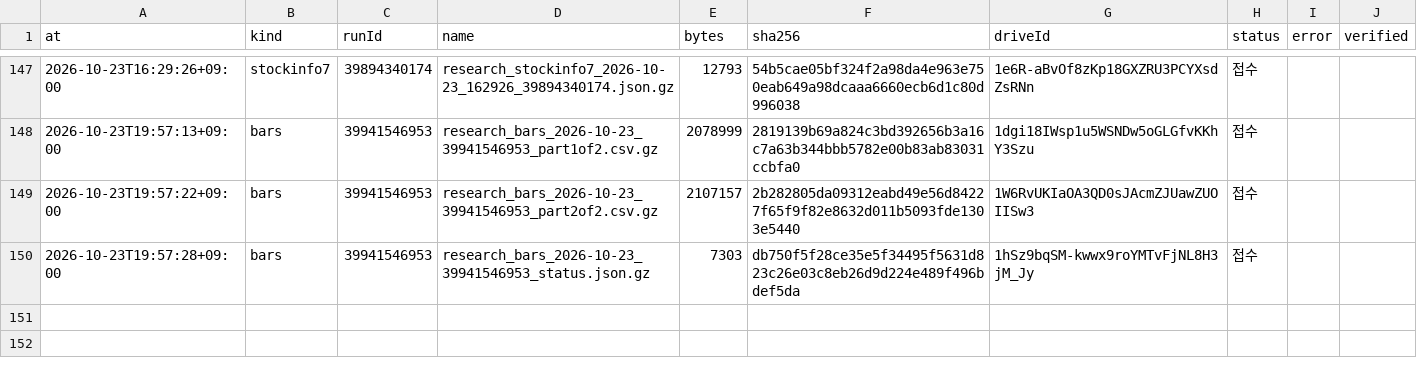
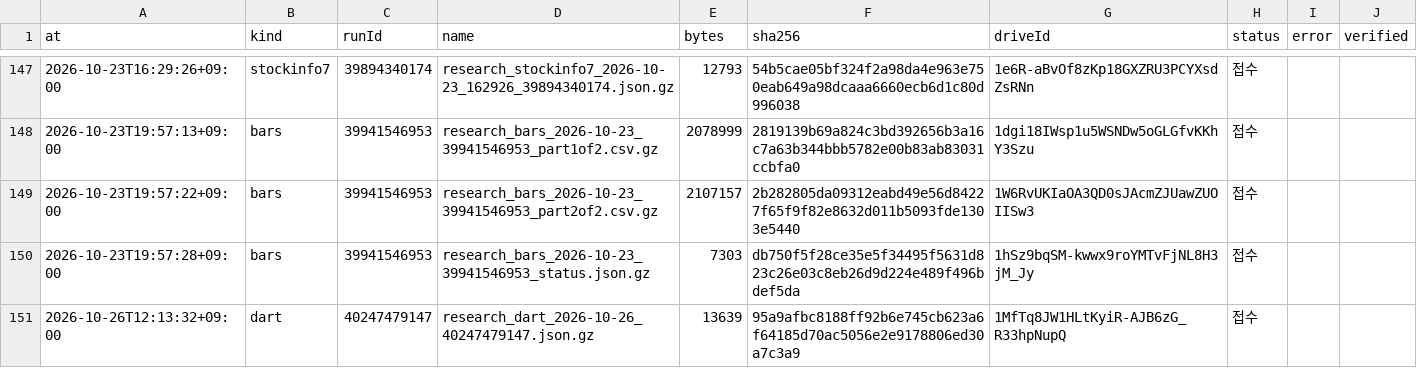
Before and after one commit to Hyeokgi/stock-omakase, a CSV file: data/research_runs/private_receipts.csv, drawn as a sheet; only a part is shown, gaps mark what is left out.

```diff
--- a/data/research_runs/private_receipts.csv
+++ b/data/research_runs/private_receipts.csv
@@ -150 +150,2 @@ at,kind,runId,name,bytes,sha256,driveId,status,error,verified
 2026-10-23T19:57:28+09:00,bars,39941546953,research_bars_2026-10-23_39941546953_status.json.gz,7303,db750f5f28ce35e5f34495f5631d823c26e03c8eb26d9d224e489f496bdef5da,1hSz9bqSM-kwwx9roYMTvFjNL8H3jM_Jy,접수,,
+2026-10-26T12:13:32+09:00,dart,40247479147,research_dart_2026-10-26_40247479147.json.gz,13639,95a9afbc8188ff92b6e745cb623a6f64185d70ac5056e2e9178806ed30a7c3a9,1MfTq8JW1HLtKyiR-AJB6zG_R33hpNupQ,접수,,
```
Also changed, not shown: data/research_runs/dart_runs.csv.
